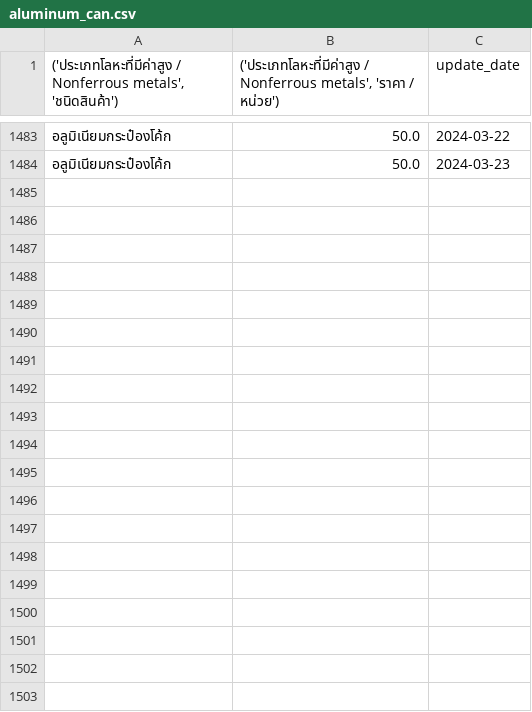
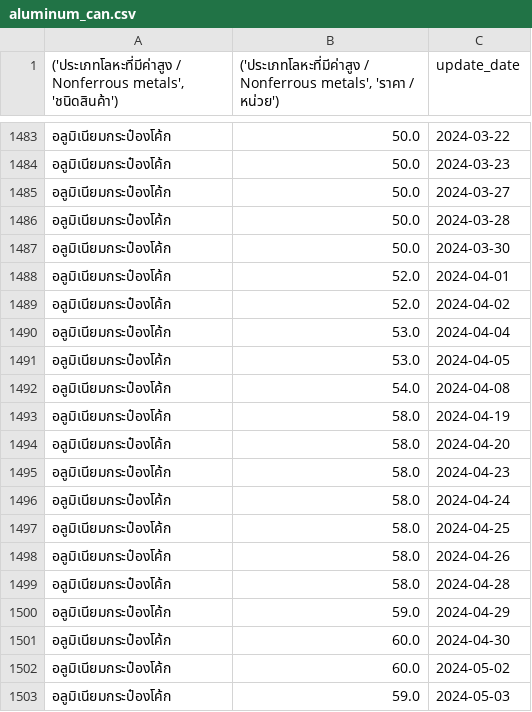
Before and after one commit to MimThansiri/RecyclingCostPredicting, a CSV file: aluminum_can.csv, drawn as a sheet; only a part is shown, gaps mark what is left out; the diff covers the shown part only; the diff names each change by its address in the sheet, - before the commit and + after, or states it on an @@ line.

```diff
--- a/aluminum_can.csv
+++ b/aluminum_can.csv
+row 1485: อลูมิเนียมกระป๋องโค้ก | 50.0 | 2024-03-27
+row 1486: อลูมิเนียมกระป๋องโค้ก | 50.0 | 2024-03-28
+row 1487: อลูมิเนียมกระป๋องโค้ก | 50.0 | 2024-03-30
+row 1488: อลูมิเนียมกระป๋องโค้ก | 52.0 | 2024-04-01
+row 1489: อลูมิเนียมกระป๋องโค้ก | 52.0 | 2024-04-02
+row 1490: อลูมิเนียมกระป๋องโค้ก | 53.0 | 2024-04-04
+row 1491: อลูมิเนียมกระป๋องโค้ก | 53.0 | 2024-04-05
+row 1492: อลูมิเนียมกระป๋องโค้ก | 54.0 | 2024-04-08
+row 1493: อลูมิเนียมกระป๋องโค้ก | 58.0 | 2024-04-19
+row 1494: อลูมิเนียมกระป๋องโค้ก | 58.0 | 2024-04-20
+row 1495: อลูมิเนียมกระป๋องโค้ก | 58.0 | 2024-04-23
+row 1496: อลูมิเนียมกระป๋องโค้ก | 58.0 | 2024-04-24
+row 1497: อลูมิเนียมกระป๋องโค้ก | 58.0 | 2024-04-25
+row 1498: อลูมิเนียมกระป๋องโค้ก | 58.0 | 2024-04-26
+row 1499: อลูมิเนียมกระป๋องโค้ก | 58.0 | 2024-04-28
+row 1500: อลูมิเนียมกระป๋องโค้ก | 59.0 | 2024-04-29
+row 1501: อลูมิเนียมกระป๋องโค้ก | 60.0 | 2024-04-30
+row 1502: อลูมิเนียมกระป๋องโค้ก | 60.0 | 2024-05-02
+row 1503: อลูมิเนียมกระป๋องโค้ก | 59.0 | 2024-05-03
```
Also changed, not shown: 45 added rows elsewhere in this file, final_data.csv, preprocess_data.csv, 7 other files.
